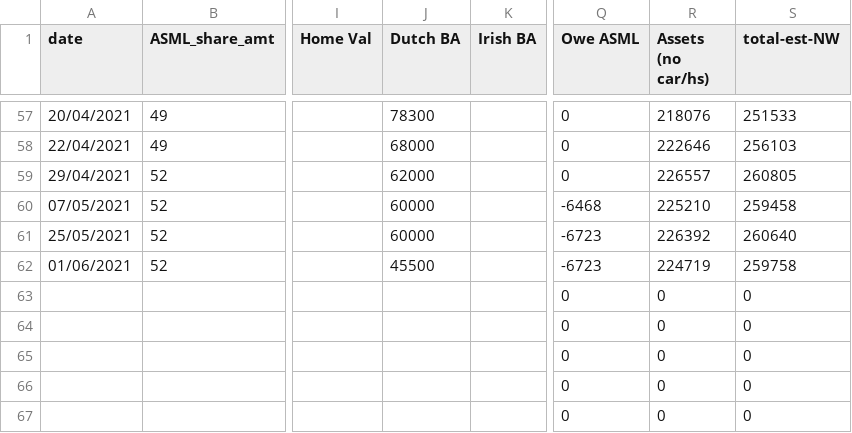
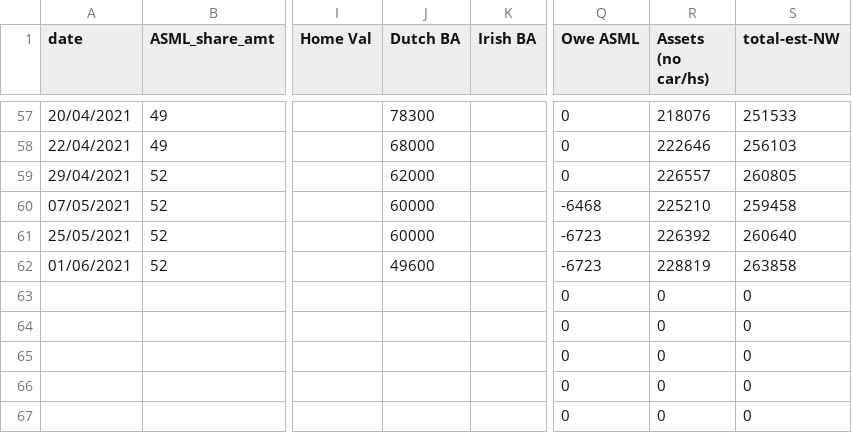
Before and after one commit to declancockburn/finance_fun, a CSV file: finance - Overall.csv (was finance.csv), drawn as a sheet; only a part is shown, gaps mark what is left out; the diff names each change by its address in the sheet, - before the commit and + after, or states it on an @@ line.

Commit message:
Updated data

```diff
--- a/finance.csv
+++ b/finance - Overall.csv
-J62 (Dutch BA): 45500
+J62 (Dutch BA): 49600
-R62 (Assets (no car/hs)): 224719
+R62 (Assets (no car/hs)): 228819
-S62 (total-est-NW): 259758
+S62 (total-est-NW): 263858
```
Also changed, not shown: 1 other file.
